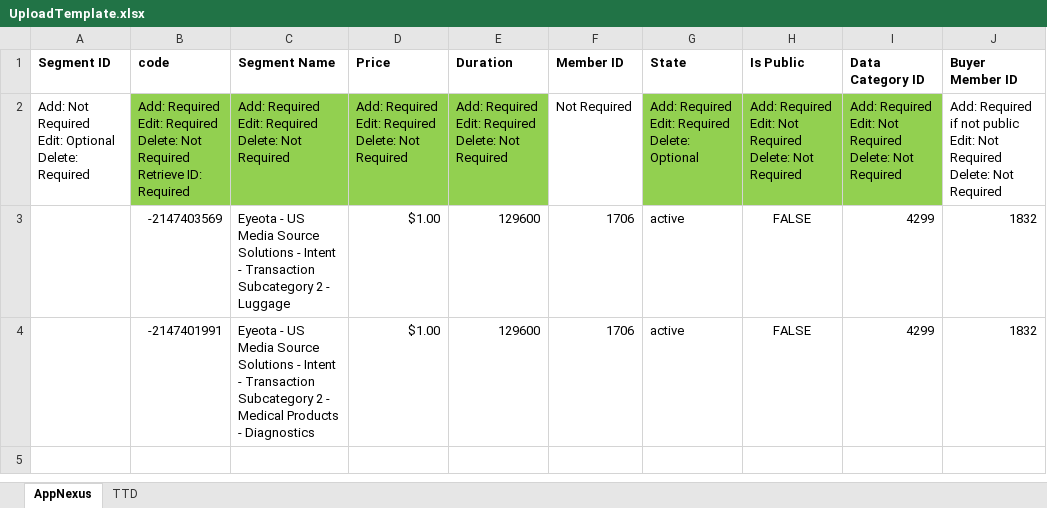
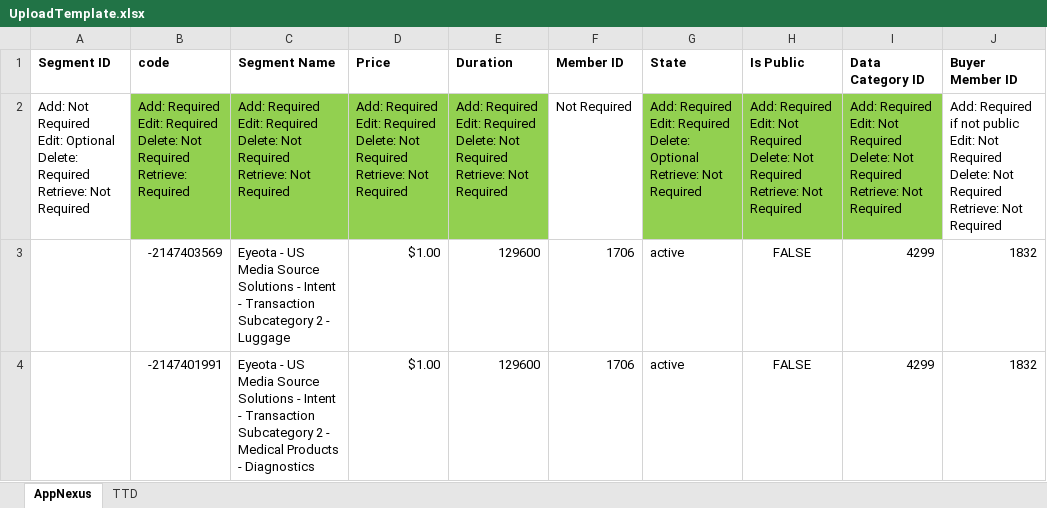
Before and after one commit to asoh90/localplatformsapp, an Excel workbook: UploadTemplate.xlsx, sheet AppNexus, drawn as a sheet; values as stored, in another font and other column widths than the file's, no borders; ↵ is a line break in a cell; the diff names each change by its address in the sheet, - before the commit and + after, or states it on an @@ line.

Commit message:
edited upload template

```diff
--- a/UploadTemplate.xlsx (sheet AppNexus)
+++ b/UploadTemplate.xlsx (sheet AppNexus)
-A2 (Segment ID): …Delete: Required
+A2 (Segment ID): …Delete: Required ↵ Retrieve: Not Required
-B2 (code): …Not Required ↵ Retrieve ID: Required
+B2 (code): …Not Required ↵ Retrieve: Required
-C2 (Segment Name): …Not Required
+C2 (Segment Name): …Not Required ↵ Retrieve: Not Required
-D2 (Price): …Not Required
+D2 (Price): …Not Required ↵ Retrieve: Not Required
-E2 (Duration): …Not Required
+E2 (Duration): …Not Required ↵ Retrieve: Not Required
-G2 (State): …Delete: Optional
+G2 (State): …Delete: Optional ↵ Retrieve: Not Required
-H2 (Is Public): …Not Required
+H2 (Is Public): …Not Required ↵ Retrieve: Not Required
-I2 (Data Category ID): …Not Required
+I2 (Data Category ID): …Not Required ↵ Retrieve: Not Required
-J2 (Buyer Member ID): …Not Required
+J2 (Buyer Member ID): …Not Required ↵ Retrieve: Not Required
```
Also changed, not shown: 1 other file.
